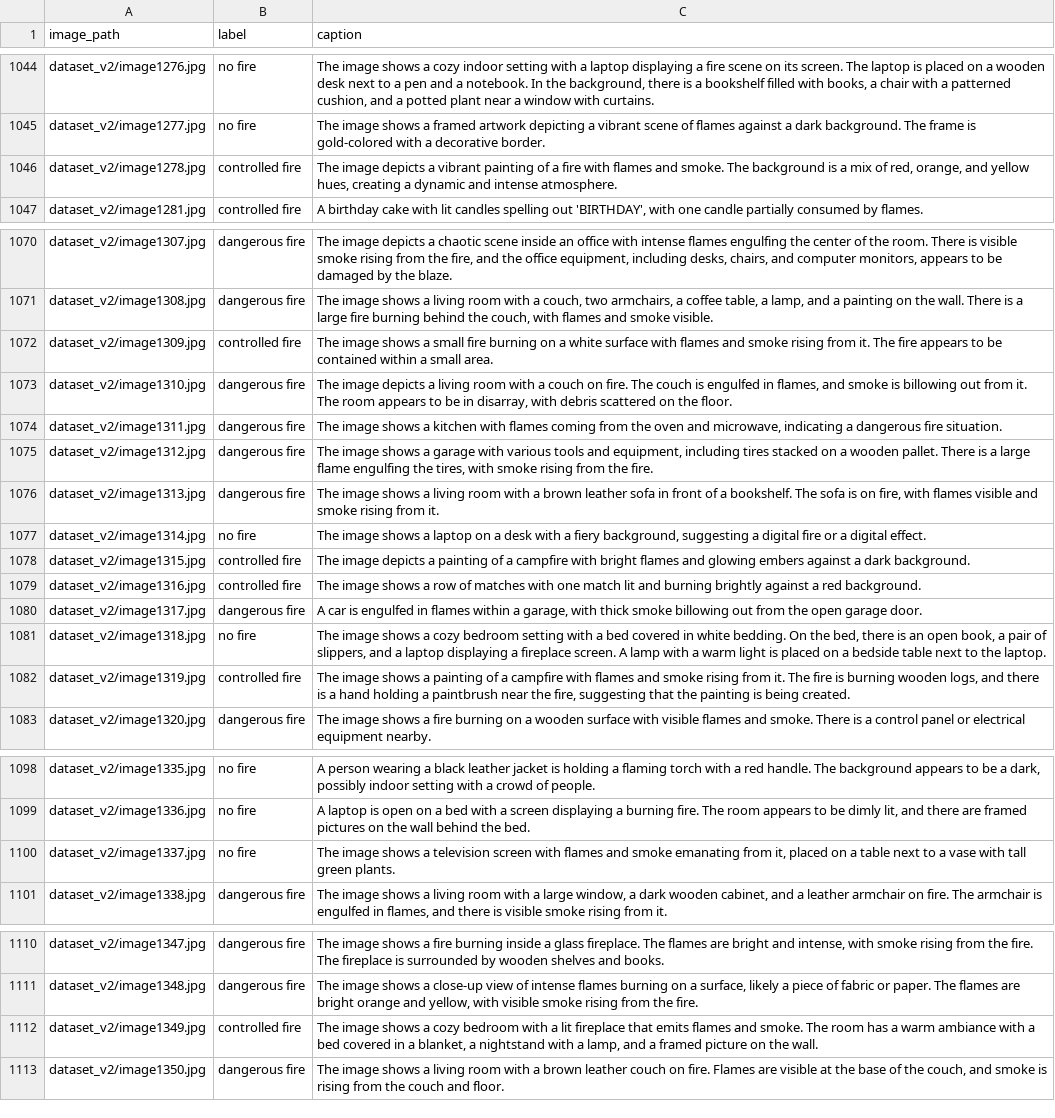
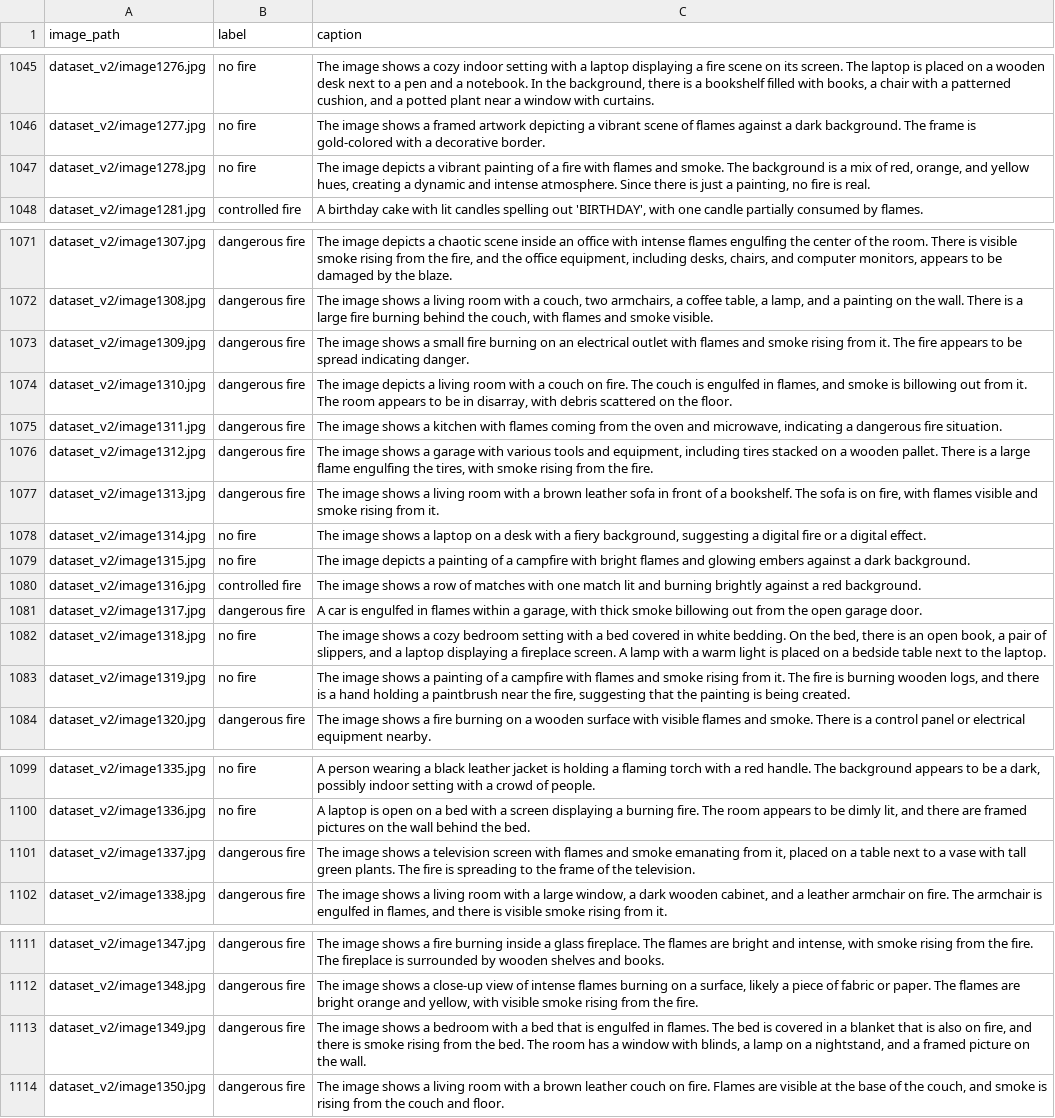
Before and after one commit to tmdeptrai/ContextFire-VLM, a CSV file: labels_v2.csv, drawn as a sheet; only a part is shown, gaps mark what is left out; the diff covers the shown part only.

```diff
--- a/labels_v2.csv
+++ b/labels_v2.csv
@@ -1045,3 +1046,3 @@ dataset_v2/image1276.jpg,no fire,"The image shows a cozy indoor setting with a l
 dataset_v2/image1277.jpg,no fire,The image shows a framed artwork depicting a vibrant scene of flames against a dark background. The frame is gold-colored with a decorative border.
-dataset_v2/image1278.jpg,controlled fire,"The image depicts a vibrant painting of a fire with flames and smoke. The background is a mix of red, orange, and yellow hues, creating a dynamic and intense atmosphere."
+dataset_v2/image1278.jpg,no fire,"The image depicts a vibrant painting of a fire with flames and smoke. The background is a mix of red, orange, and yellow hues, creating a dynamic and intense atmosphere. Since there is just a painting, no fire is real."
 dataset_v2/image1281.jpg,controlled fire,"A birthday cake with lit candles spelling out 'BIRTHDAY', with one candle partially consumed by flames."
@@ -1071,3 +1072,3 @@ dataset_v2/image1307.jpg,dangerous fire,"The image depicts a chaotic scene insid
 dataset_v2/image1308.jpg,dangerous fire,"The image shows a living room with a couch, two armchairs, a coffee table, a lamp, and a painting on the wall. There is a large fire burning behind the couch, with flames and smoke visible."
-dataset_v2/image1309.jpg,controlled fire,The image shows a small fire burning on a white surface with flames and smoke rising from it. The fire appears to be contained within a small area.
+dataset_v2/image1309.jpg,dangerous fire,The image shows a small fire burning on an electrical outlet with flames and smoke rising from it. The fire appears to be spread indicating danger.
 dataset_v2/image1310.jpg,dangerous fire,"The image depicts a living room with a couch on fire. The couch is engulfed in flames, and smoke is billowing out from it. The room appears to be in disarray, with debris scattered on the floor."
@@ -1077,3 +1078,3 @@ dataset_v2/image1313.jpg,dangerous fire,"The image shows a living room with a br
 dataset_v2/image1314.jpg,no fire,"The image shows a laptop on a desk with a fiery background, suggesting a digital fire or a digital effect."
-dataset_v2/image1315.jpg,controlled fire,The image depicts a painting of a campfire with bright flames and glowing embers against a dark background.
+dataset_v2/image1315.jpg,no fire,The image depicts a painting of a campfire with bright flames and glowing embers against a dark background.
 dataset_v2/image1316.jpg,controlled fire,The image shows a row of matches with one match lit and burning brightly against a red background.
@@ -1081,3 +1082,3 @@ dataset_v2/image1317.jpg,dangerous fire,"A car is engulfed in flames within a ga
 dataset_v2/image1318.jpg,no fire,"The image shows a cozy bedroom setting with a bed covered in white bedding. On the bed, there is an open book, a pair of slippers, and a laptop displaying a fireplace screen. A lamp with a warm light is placed on a bedside table next to the laptop."
-dataset_v2/image1319.jpg,controlled fire,"The image shows a painting of a campfire with flames and smoke rising from it. The fire is burning wooden logs, and there is a hand holding a paintbrush near the fire, suggesting that the painting is being created."
+dataset_v2/image1319.jpg,no fire,"The image shows a painting of a campfire with flames and smoke rising from it. The fire is burning wooden logs, and there is a hand holding a paintbrush near the fire, suggesting that the painting is being created."
 dataset_v2/image1320.jpg,dangerous fire,The image shows a fire burning on a wooden surface with visible flames and smoke. There is a control panel or electrical equipment nearby.
@@ -1099,3 +1100,3 @@ dataset_v2/image1335.jpg,no fire,"A person wearing a black leather jacket is hol
 dataset_v2/image1336.jpg,no fire,"A laptop is open on a bed with a screen displaying a burning fire. The room appears to be dimly lit, and there are framed pictures on the wall behind the bed."
-dataset_v2/image1337.jpg,no fire,"The image shows a television screen with flames and smoke emanating from it, placed on a table next to a vase with tall green plants."
+dataset_v2/image1337.jpg,dangerous fire,"The image shows a television screen with flames and smoke emanating from it, placed on a table next to a vase with tall green plants. The fire is spreading to the frame of the television."
 dataset_v2/image1338.jpg,dangerous fire,"The image shows a living room with a large window, a dark wooden cabinet, and a leather armchair on fire. The armchair is engulfed in flames, and there is visible smoke rising from it."
@@ -1111,3 +1112,3 @@ dataset_v2/image1347.jpg,dangerous fire,"The image shows a fire burning inside a
 dataset_v2/image1348.jpg,dangerous fire,"The image shows a close-up view of intense flames burning on a surface, likely a piece of fabric or paper. The flames are bright orange and yellow, with visible smoke rising from the fire."
-dataset_v2/image1349.jpg,controlled fire,"The image shows a cozy bedroom with a lit fireplace that emits flames and smoke. The room has a warm ambiance with a bed covered in a blanket, a nightstand with a lamp, and a framed picture on the wall."
+dataset_v2/image1349.jpg,dangerous fire,"The image shows a bedroom with a bed that is engulfed in flames. The bed is covered in a blanket that is also on fire, and there is smoke rising from the bed. The room has a window with blinds, a lamp on a nightstand, and a framed picture on the wall."
 dataset_v2/image1350.jpg,dangerous fire,"The image shows a living room with a brown leather couch on fire. Flames are visible at the base of the couch, and smoke is rising from the couch and floor."
```
Also changed, not shown: 1 added row and 27 edited cells elsewhere in this file, 4 other files.
